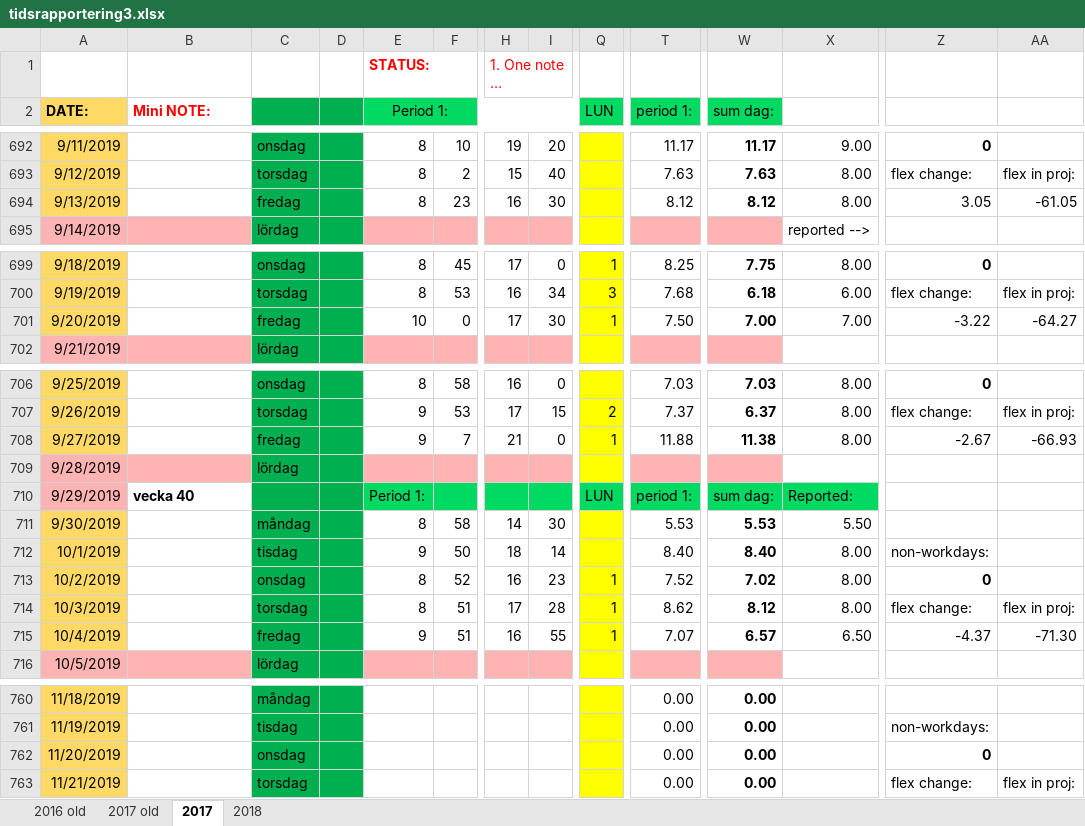
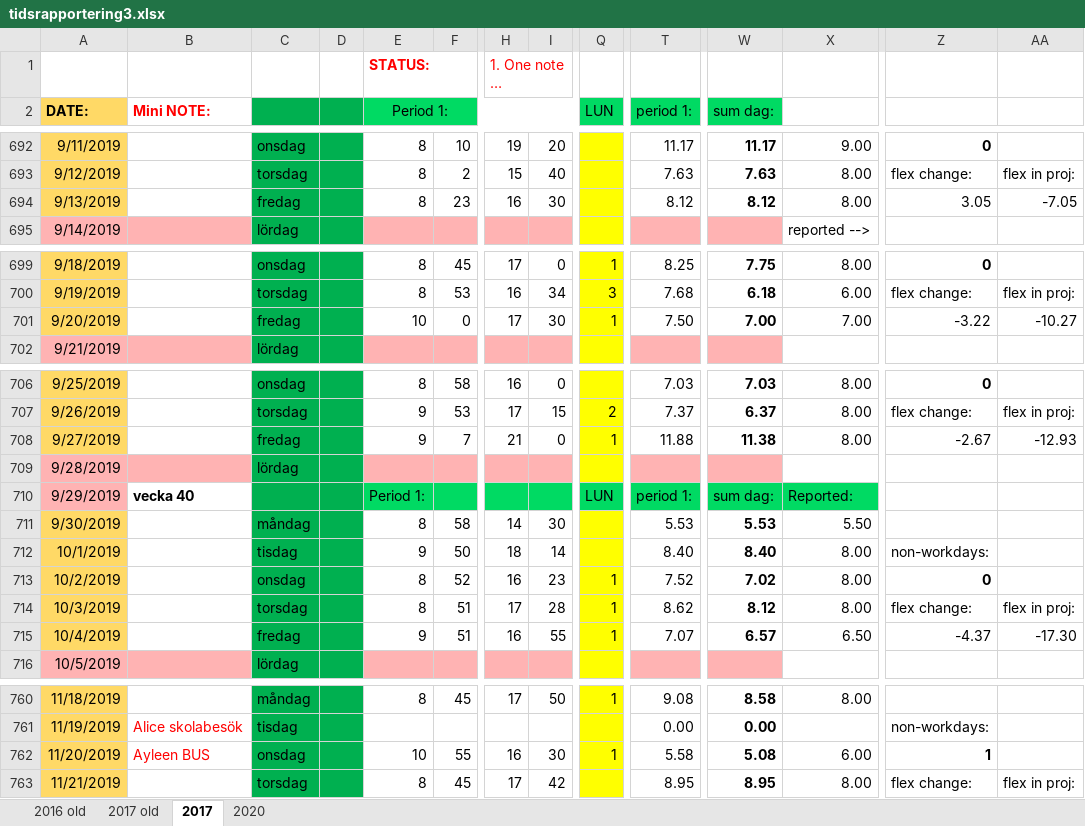
Before and after one commit to basetutu/code_snippets, an Excel workbook: tidsrapport/tidsrapportering3.xlsx, sheet 2017, drawn as a sheet; only a part is shown, gaps mark what is left out; long unchanged cells end in …; values as stored, in another font and other column widths than the file's, no borders; conditional formats not drawn; the diff covers the shown part only; the diff names each change by its address in the sheet, - before the commit and + after, or states it on an @@ line.

```diff
--- a/tidsrapport/tidsrapportering3.xlsx (sheet 2017)
+++ b/tidsrapport/tidsrapportering3.xlsx (sheet 2017)
-sheet tab: 2018
+sheet tab: 2020
-AA694: -61.05
+AA694: -7.05
-AA701: -64.27
+AA701: -10.27
-AA708: -66.93
+AA708: -12.93
-AA715: -71.30
+AA715: -17.30
-E760 (Period 1:): (empty)
+E760 (Period 1:): 8
-F760: (empty)
+F760: 45
-H760: (empty)
+H760: 17
-I760: (empty)
+I760: 50
-Q760 (LUN): (empty)
+Q760 (LUN): 1
-T760 (period 1:): 0.00
+T760 (period 1:): 9.08
-W760 (sum dag:): 0.00
+W760 (sum dag:): 8.58
-X760: (empty)
+X760: 8.00
-B761 (Mini NOTE:): (empty)
+B761 (Mini NOTE:): Alice skolabesök
-B762 (Mini NOTE:): (empty)
+B762 (Mini NOTE:): Ayleen BUS
-E762 (Period 1:): (empty)
+E762 (Period 1:): 10
-F762: (empty)
+F762: 55
-H762: (empty)
+H762: 16
-I762: (empty)
+I762: 30
-Q762 (LUN): (empty)
+Q762 (LUN): 1
-T762 (period 1:): 0.00
+T762 (period 1:): 5.58
-W762 (sum dag:): 0.00
+W762 (sum dag:): 5.08
-X762: (empty)
+X762: 6.00
-Z762: 0
+Z762: 1
-E763 (Period 1:): (empty)
+E763 (Period 1:): 8
-F763: (empty)
+F763: 45
-H763: (empty)
+H763: 17
-I763: (empty)
+I763: 42
-T763 (period 1:): 0.00
+T763 (period 1:): 8.95
-W763 (sum dag:): 0.00
+W763 (sum dag:): 8.95
-X763: (empty)
+X763: 8.00
```
Also changed, not shown: 15 added rows, 1 removed row, 139 edited cells and cell formats elsewhere in this sheet, formulas that keep their value.
